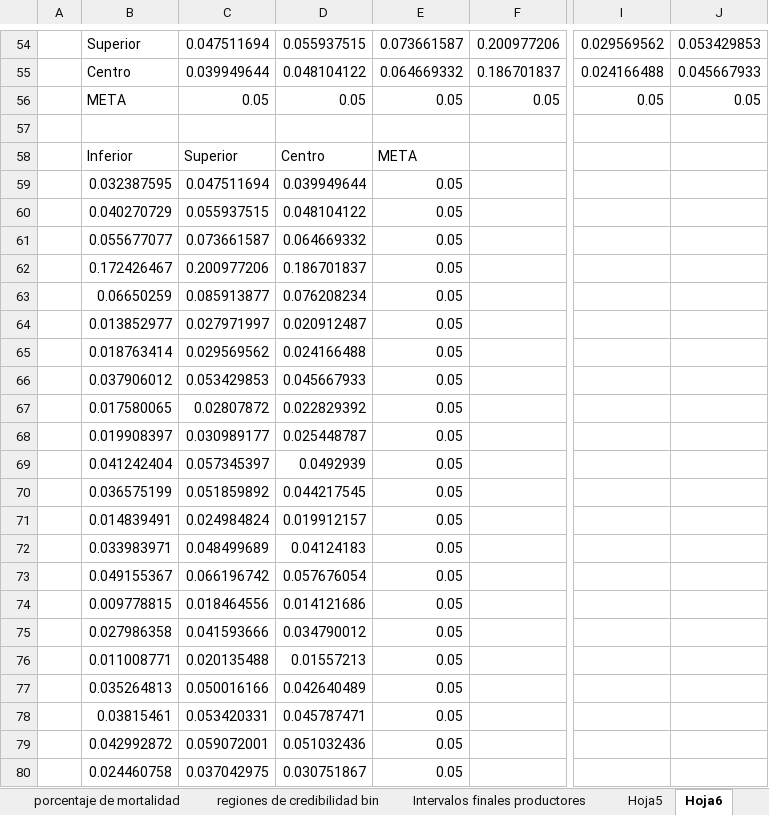
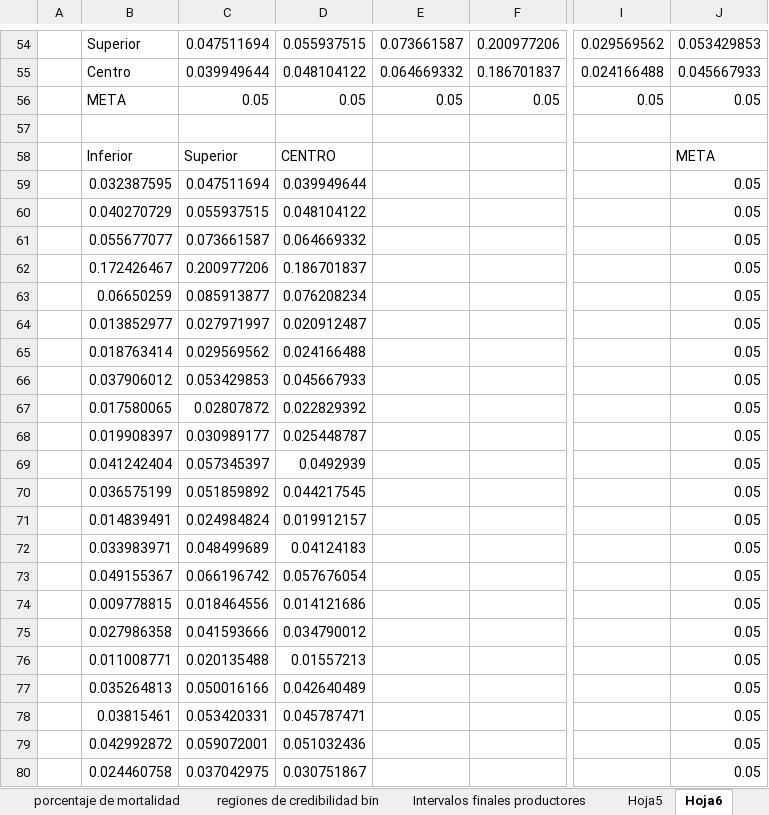
Before and after one commit to KevinChica1128/Consultoria, an Excel workbook: PROPUESTA FUNDEMERCA (2.5).xlsx, sheet Hoja6, drawn as a sheet; only a part is shown, gaps mark what is left out; values as stored, in another font and other column widths than the file's, no borders; charts and pictures not drawn; the diff names each change by its address in the sheet, - before the commit and + after, or states it on an @@ line.

Commit message:
.l.

```diff
--- a/PROPUESTA FUNDEMERCA (2.5).xlsx (sheet Hoja6)
+++ b/PROPUESTA FUNDEMERCA (2.5).xlsx (sheet Hoja6)
-D58: Centro
+D58: CENTRO
-E58: META
+E58: (empty)
-J58: (empty)
+J58: META
-E59:E80: 0.05
+E59:E80: (empty)
-J59:J80: (empty)
+J59:J80: 0.05
```
Also changed, not shown: charts or pictures.
